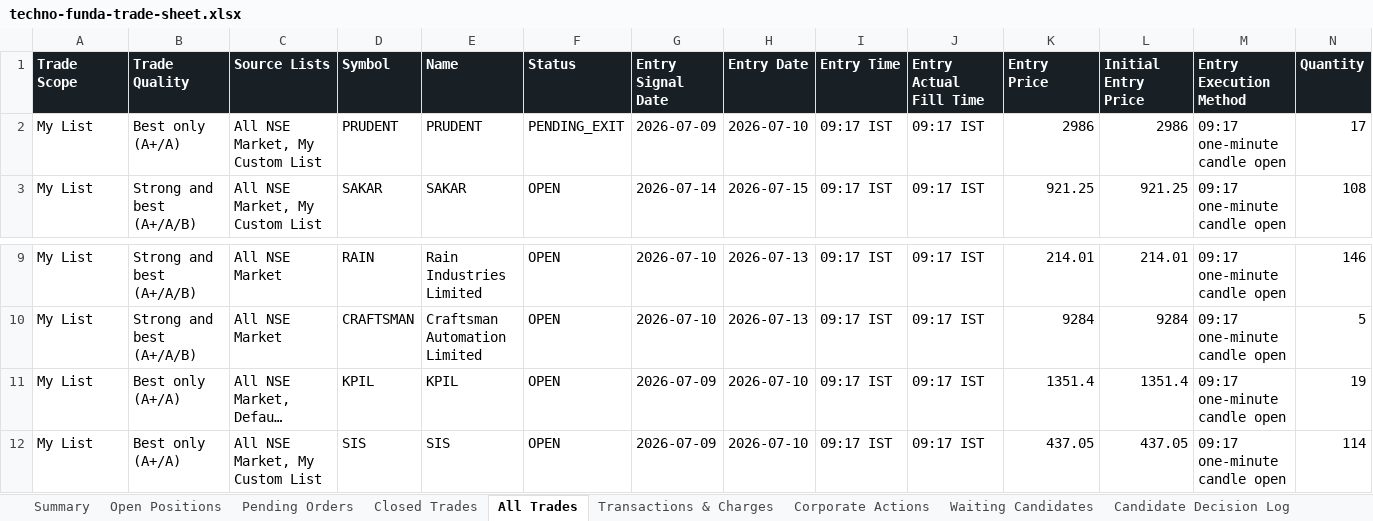
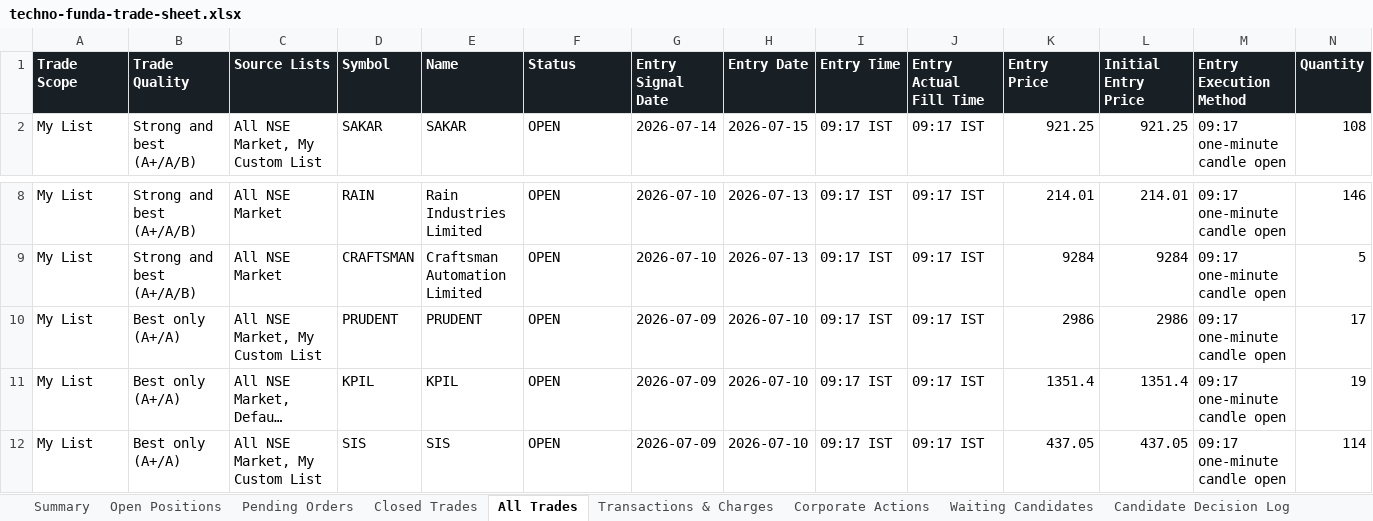
Before and after one commit to smit5927/techno-funda-screener, an Excel workbook: data/techno-funda-trade-sheet.xlsx, sheet All Trades, drawn as a sheet; only a part is shown, gaps mark what is left out; long unchanged cells end in …; values as stored, in another font and other column widths than the file's, no borders; removed rows and columns are numbered as before the commit, all else as after; rows hold the shown columns only; the diff names each change by its address in the sheet, - before the commit and + after, or states it on an @@ line.

```diff
--- a/data/techno-funda-trade-sheet.xlsx (sheet All Trades)
+++ b/data/techno-funda-trade-sheet.xlsx (sheet All Trades)
-row 2: My List | Best only (A+/A) | All NSE Market, My Custom List | PRUDENT | PRUDENT | PENDING_EXIT | 2026-07-09 | 2026-07-10 | 09:17 IST | 09:17 IST | 2986 | 2986 | 09:17 one-minute candle open | 17
+row 10: My List | Best only (A+/A) | All NSE Market, My Custom List | PRUDENT | PRUDENT | OPEN | 2026-07-09 | 2026-07-10 | 09:17 IST | 09:17 IST | 2986 | 2986 | 09:17 one-minute candle open | 17
```
Also changed, not shown: sheet Pending Orders, sheet Open Positions, sheet Candidate Decision Log, sheet Summary, sheet Transactions & Charges, 3 other files.
